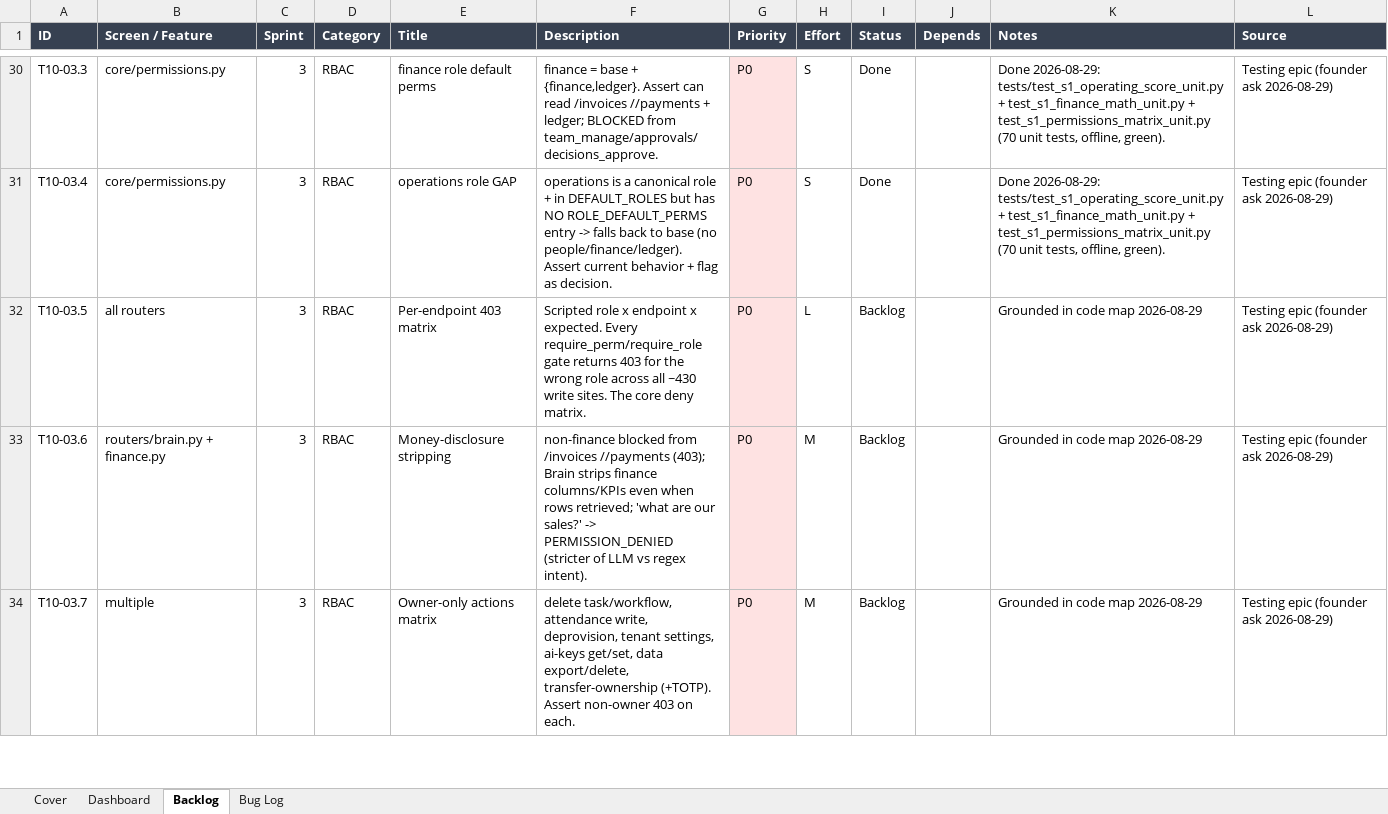
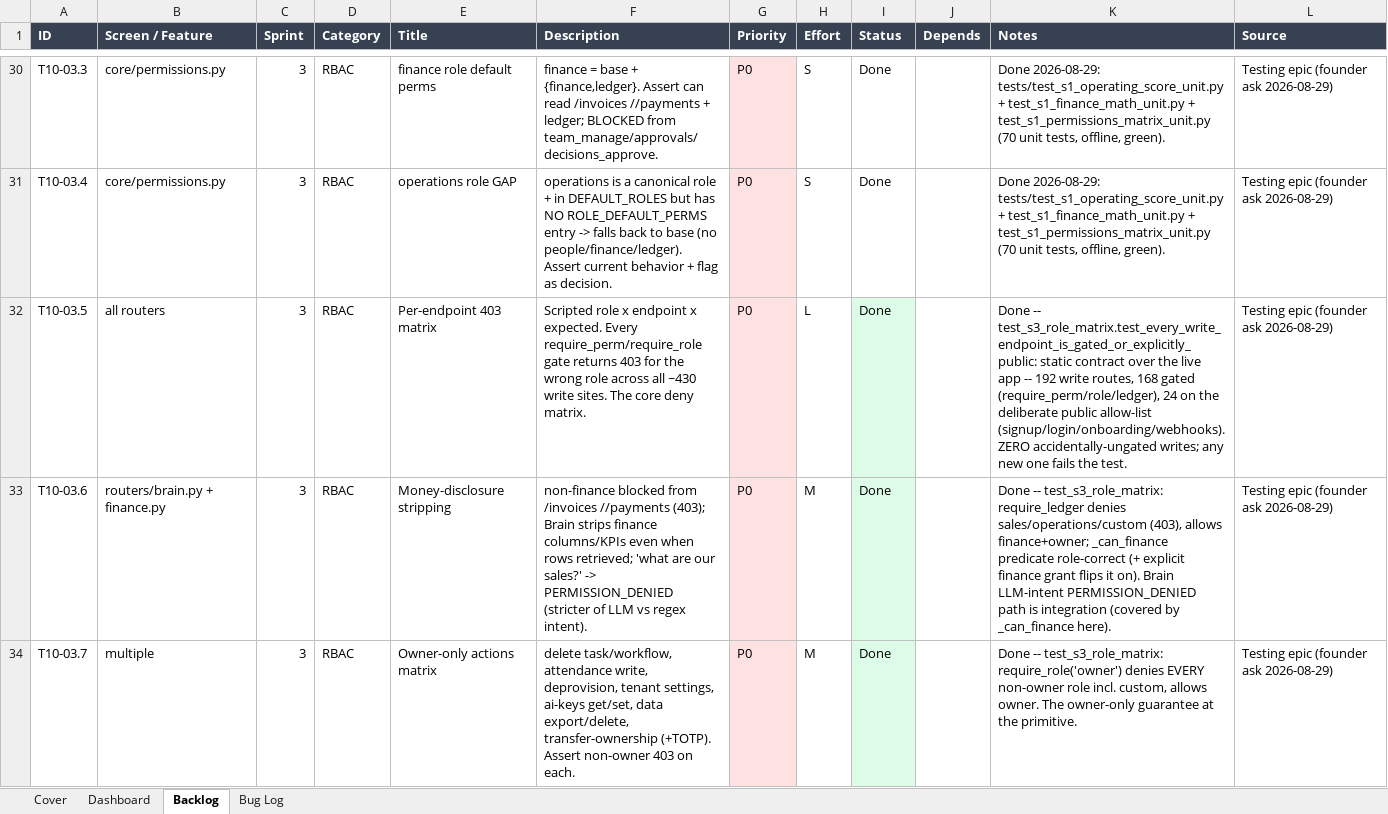
Before and after one commit to quazrelevate-god/DecisionOS, an Excel workbook: docs/DecisionOS_Epic10_Testing.xlsx, sheet Backlog, drawn as a sheet; only a part is shown, gaps mark what is left out; values as stored, in another font and other column widths than the file's, no borders; the diff covers the shown part only; the diff names each change by its address in the sheet, - before the commit and + after, or states it on an @@ line.

```diff
--- a/docs/DecisionOS_Epic10_Testing.xlsx (sheet Backlog)
+++ b/docs/DecisionOS_Epic10_Testing.xlsx (sheet Backlog)
-I32:I34 (Status): Backlog
+I32:I34 (Status): Done
-I32:I34 fill: none
+I32:I34 fill: #DCFCE7
-K32 (Notes): Grounded in code map 2026-08-29
+K32 (Notes): Done -- test_s3_role_matrix.test_every_write_endpoint_is_gated_or_explicitly_public: static contract over the live app -- 192 write routes, 168 gated (require_perm/role/ledger), 24 on the deliberate public allow-list (signup/login/onboarding/webhooks). ZERO accidentally-ungated writes; any new one fails the test.
-K33 (Notes): Grounded in code map 2026-08-29
+K33 (Notes): Done -- test_s3_role_matrix: require_ledger denies sales/operations/custom (403), allows finance+owner; _can_finance predicate role-correct (+ explicit finance grant flips it on). Brain LLM-intent PERMISSION_DENIED path is integration (covered by _can_finance here).
-K34 (Notes): Grounded in code map 2026-08-29
+K34 (Notes): Done -- test_s3_role_matrix: require_role('owner') denies EVERY non-owner role incl. custom, allows owner. The owner-only guarantee at the primitive.
```
Also changed, not shown: 6 edited cells and cell formats elsewhere in this sheet, 2 other files.
